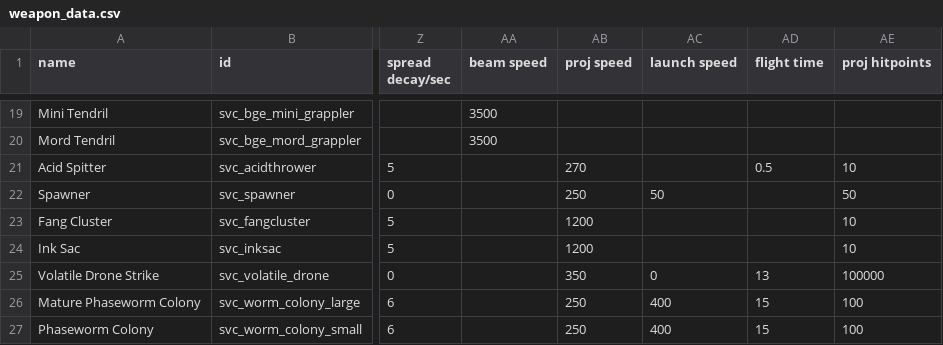
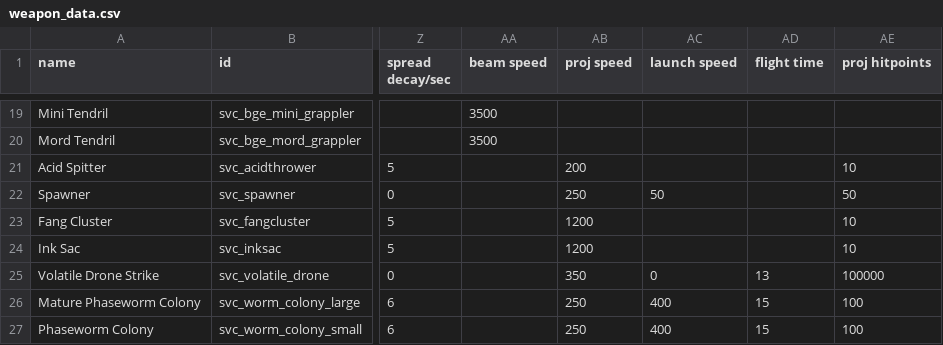
Before and after one commit to DesperatePeter/starsector-symbiotic-void-creatures, a CSV file: data/weapons/weapon_data.csv, drawn as a sheet; only a part is shown, gaps mark what is left out; the diff names each change by its address in the sheet, - before the commit and + after, or states it on an @@ line.

```diff
--- a/data/weapons/weapon_data.csv
+++ b/data/weapons/weapon_data.csv
-AB21 (proj speed): 270
+AB21 (proj speed): 200
-AD21 (flight time): 0.5
+AD21 (flight time): (empty)
```
Also changed, not shown: 1 other file.
